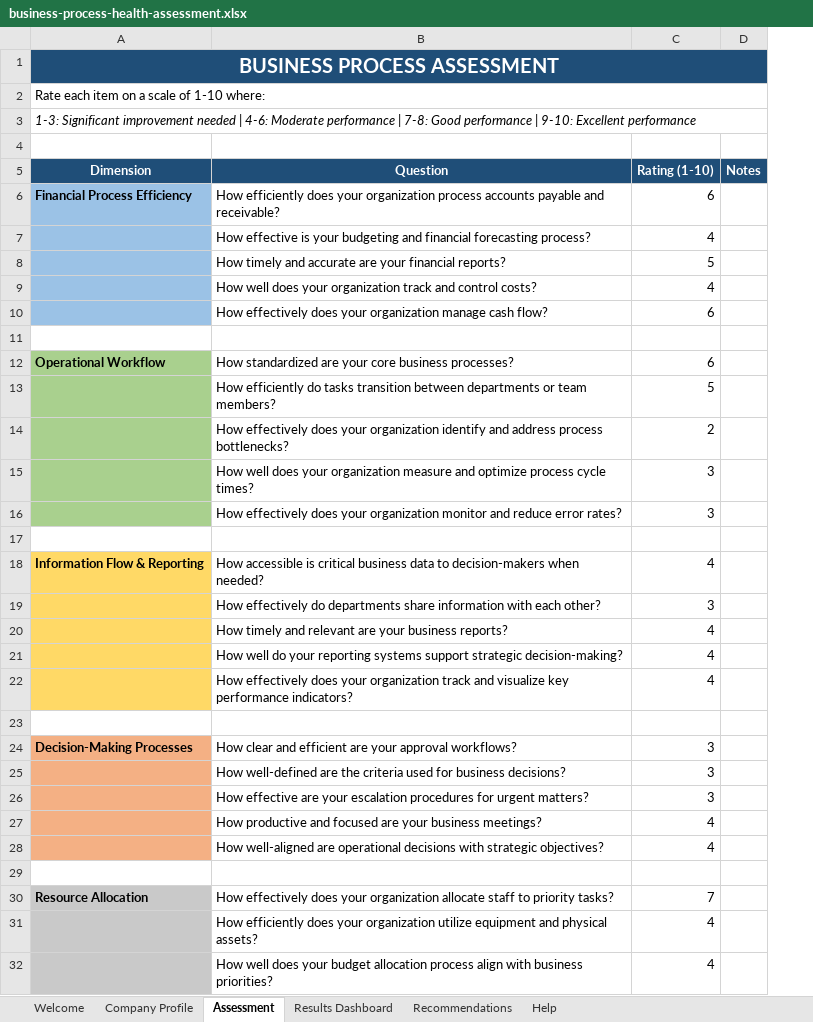
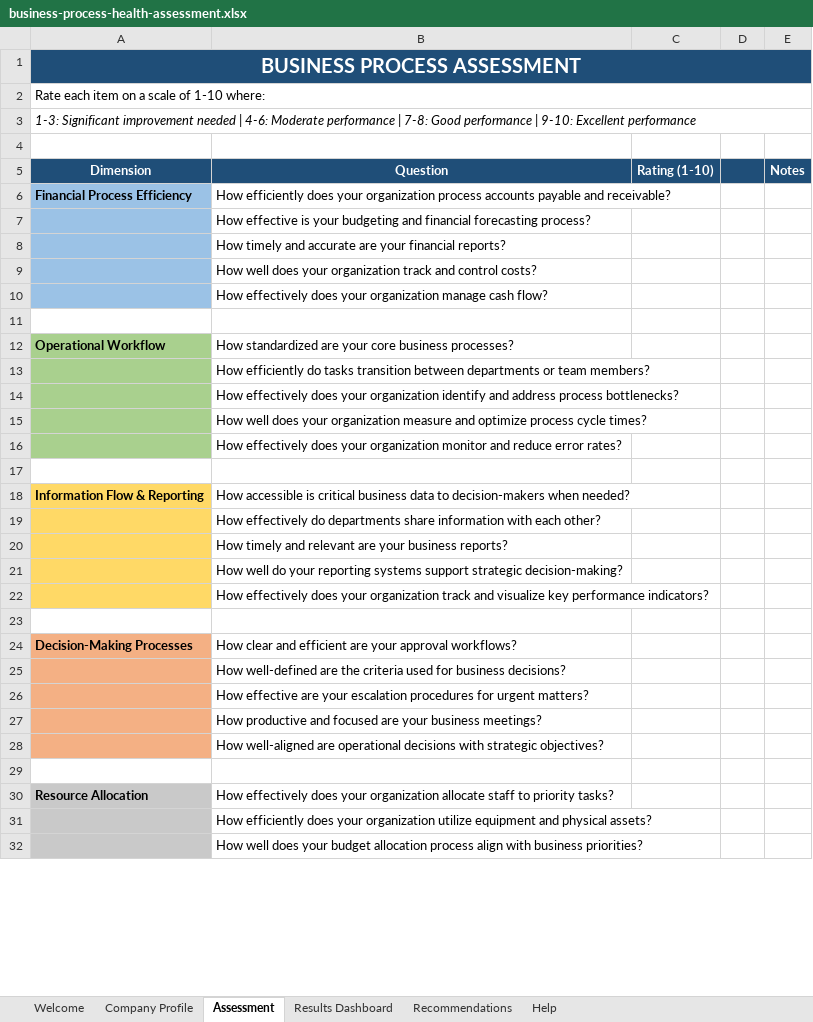
Before and after one commit to jimaniak/lowrys-website, an Excel workbook: public/documents/business-process-health-assessment.xlsx, sheet Assessment, drawn as a sheet; only a part is shown; values as stored, in another font and other column widths than the file's, no borders; the diff covers the shown part only; the diff names each change by its address in the sheet, - before the commit and + after, or states it on an @@ line.

```diff
--- a/public/documents/business-process-health-assessment.xlsx (sheet Assessment)
+++ b/public/documents/business-process-health-assessment.xlsx (sheet Assessment)
+column D, empty
-C6 (Rating (1-10)): 6
+C6 (Rating (1-10)): (empty)
-C7 (Rating (1-10)): 4
+C7 (Rating (1-10)): (empty)
-C8 (Rating (1-10)): 5
+C8 (Rating (1-10)): (empty)
-C9 (Rating (1-10)): 4
+C9 (Rating (1-10)): (empty)
-C10 (Rating (1-10)): 6
+C10 (Rating (1-10)): (empty)
-C12 (Rating (1-10)): 6
+C12 (Rating (1-10)): (empty)
-C13 (Rating (1-10)): 5
+C13 (Rating (1-10)): (empty)
-C14 (Rating (1-10)): 2
+C14 (Rating (1-10)): (empty)
-C15:C16 (Rating (1-10)): 3
+C15:C16 (Rating (1-10)): (empty)
-C18 (Rating (1-10)): 4
+C18 (Rating (1-10)): (empty)
-C19 (Rating (1-10)): 3
+C19 (Rating (1-10)): (empty)
-C20:C22 (Rating (1-10)): 4
+C20:C22 (Rating (1-10)): (empty)
-C24:C26 (Rating (1-10)): 3
+C24:C26 (Rating (1-10)): (empty)
-C27:C28 (Rating (1-10)): 4
+C27:C28 (Rating (1-10)): (empty)
-C30 (Rating (1-10)): 7
+C30 (Rating (1-10)): (empty)
-C31:C32 (Rating (1-10)): 4
+C31:C32 (Rating (1-10)): (empty)
```
Also changed, not shown: 12 edited cells elsewhere in this sheet, sheet Results Dashboard, sheet Recommendations, sheet Company Profile, charts or pictures.
